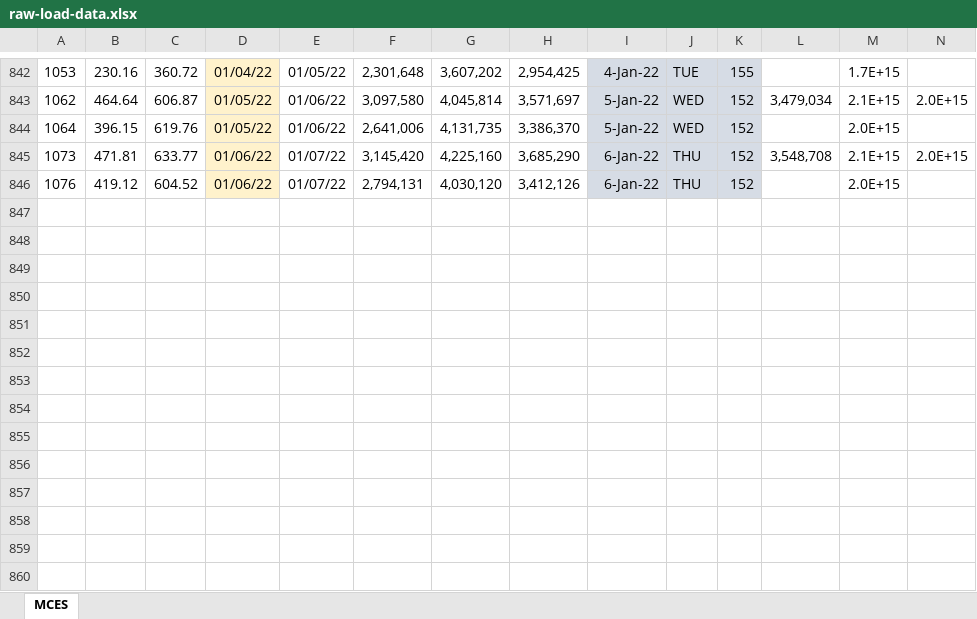
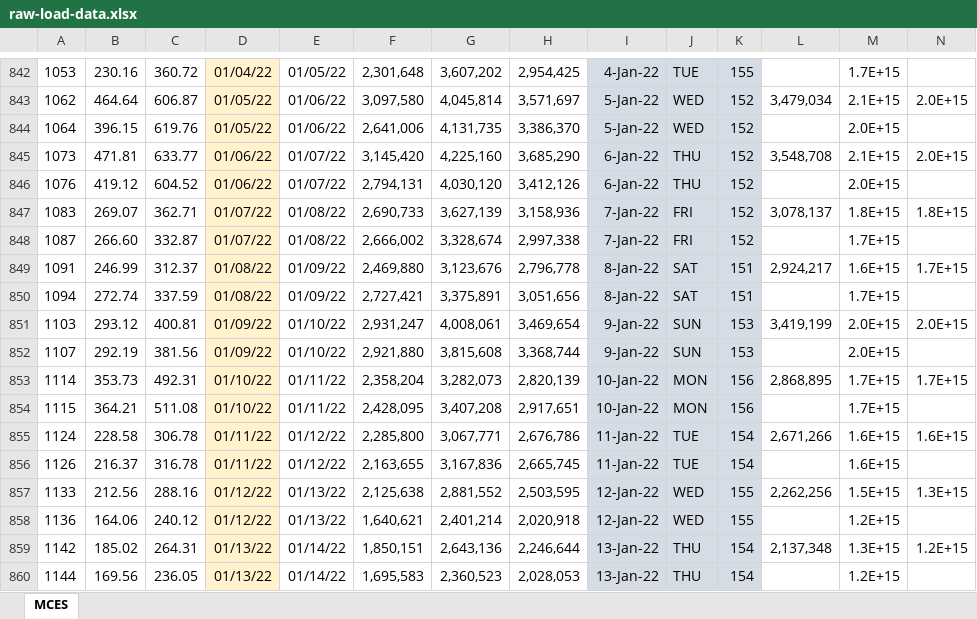
Before and after one commit to Metropolitan-Council/covid-poops, an Excel workbook: data/raw-load-data.xlsx, sheet MCES, drawn as a sheet; only a part is shown, gaps mark what is left out; values as stored, in another font and other column widths than the file's, no borders; rows hold the shown columns only; the diff names each change by its address in the sheet, - before the commit and + after, or states it on an @@ line.

```diff
--- a/data/raw-load-data.xlsx (sheet MCES)
+++ b/data/raw-load-data.xlsx (sheet MCES)
+row 847: 1083 | 269.07 | 362.71 | 01/07/22 | 01/08/22 | 2,690,733 | 3,627,139 | 3,158,936 | 7-Jan-22 | FRI | 152 | 3,078,137 | 1.8E+15 | 1.8E+15
+row 848: 1087 | 266.60 | 332.87 | 01/07/22 | 01/08/22 | 2,666,002 | 3,328,674 | 2,997,338 | 7-Jan-22 | FRI | 152 |  | 1.7E+15
+row 849: 1091 | 246.99 | 312.37 | 01/08/22 | 01/09/22 | 2,469,880 | 3,123,676 | 2,796,778 | 8-Jan-22 | SAT | 151 | 2,924,217 | 1.6E+15 | 1.7E+15
+row 850: 1094 | 272.74 | 337.59 | 01/08/22 | 01/09/22 | 2,727,421 | 3,375,891 | 3,051,656 | 8-Jan-22 | SAT | 151 |  | 1.7E+15
+row 851: 1103 | 293.12 | 400.81 | 01/09/22 | 01/10/22 | 2,931,247 | 4,008,061 | 3,469,654 | 9-Jan-22 | SUN | 153 | 3,419,199 | 2.0E+15 | 2.0E+15
+row 852: 1107 | 292.19 | 381.56 | 01/09/22 | 01/10/22 | 2,921,880 | 3,815,608 | 3,368,744 | 9-Jan-22 | SUN | 153 |  | 2.0E+15
+row 853: 1114 | 353.73 | 492.31 | 01/10/22 | 01/11/22 | 2,358,204 | 3,282,073 | 2,820,139 | 10-Jan-22 | MON | 156 | 2,868,895 | 1.7E+15 | 1.7E+15
+row 854: 1115 | 364.21 | 511.08 | 01/10/22 | 01/11/22 | 2,428,095 | 3,407,208 | 2,917,651 | 10-Jan-22 | MON | 156 |  | 1.7E+15
+row 855: 1124 | 228.58 | 306.78 | 01/11/22 | 01/12/22 | 2,285,800 | 3,067,771 | 2,676,786 | 11-Jan-22 | TUE | 154 | 2,671,266 | 1.6E+15 | 1.6E+15
+row 856: 1126 | 216.37 | 316.78 | 01/11/22 | 01/12/22 | 2,163,655 | 3,167,836 | 2,665,745 | 11-Jan-22 | TUE | 154 |  | 1.6E+15
+row 857: 1133 | 212.56 | 288.16 | 01/12/22 | 01/13/22 | 2,125,638 | 2,881,552 | 2,503,595 | 12-Jan-22 | WED | 155 | 2,262,256 | 1.5E+15 | 1.3E+15
+row 858: 1136 | 164.06 | 240.12 | 01/12/22 | 01/13/22 | 1,640,621 | 2,401,214 | 2,020,918 | 12-Jan-22 | WED | 155 |  | 1.2E+15
+row 859: 1142 | 185.02 | 264.31 | 01/13/22 | 01/14/22 | 1,850,151 | 2,643,136 | 2,246,644 | 13-Jan-22 | THU | 154 | 2,137,348 | 1.3E+15 | 1.2E+15
+row 860: 1144 | 169.56 | 236.05 | 01/13/22 | 01/14/22 | 1,695,583 | 2,360,523 | 2,028,053 | 13-Jan-22 | THU | 154 |  | 1.2E+15
```
Also changed, not shown: 4 other files.
